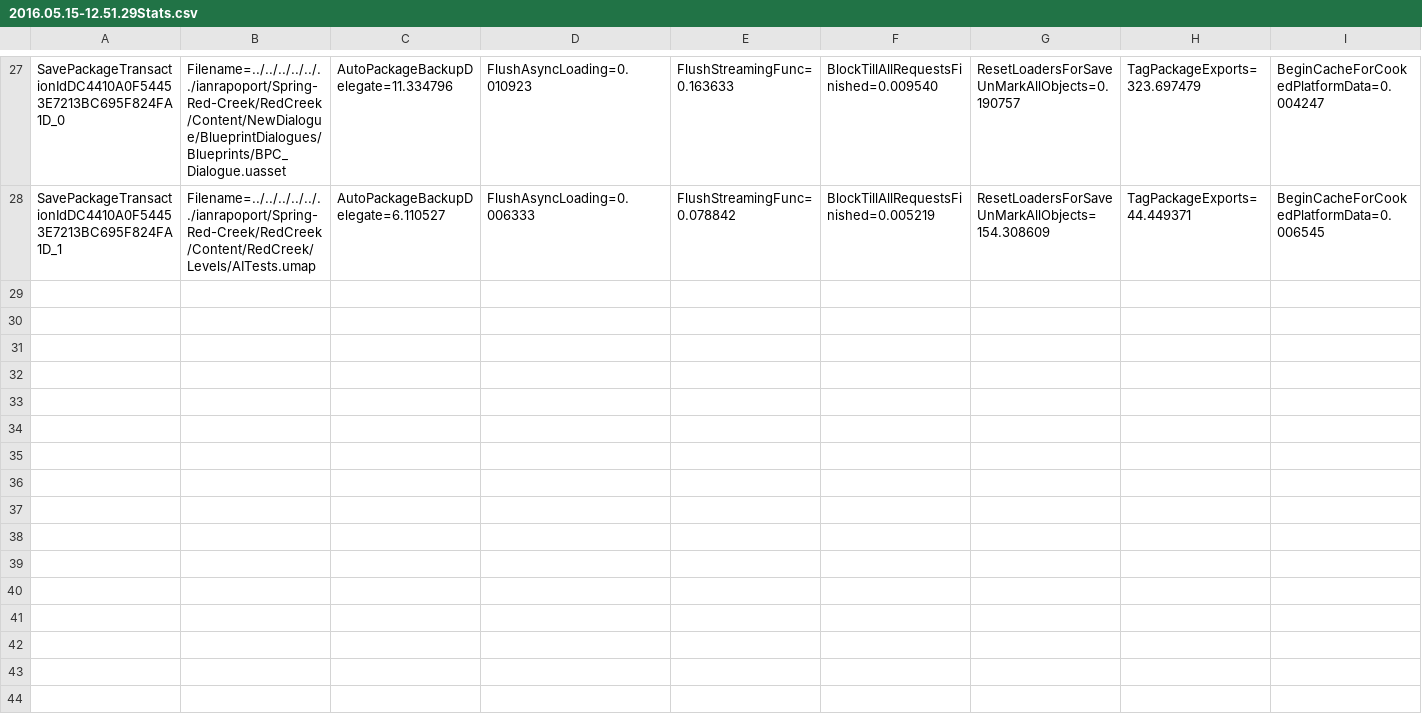
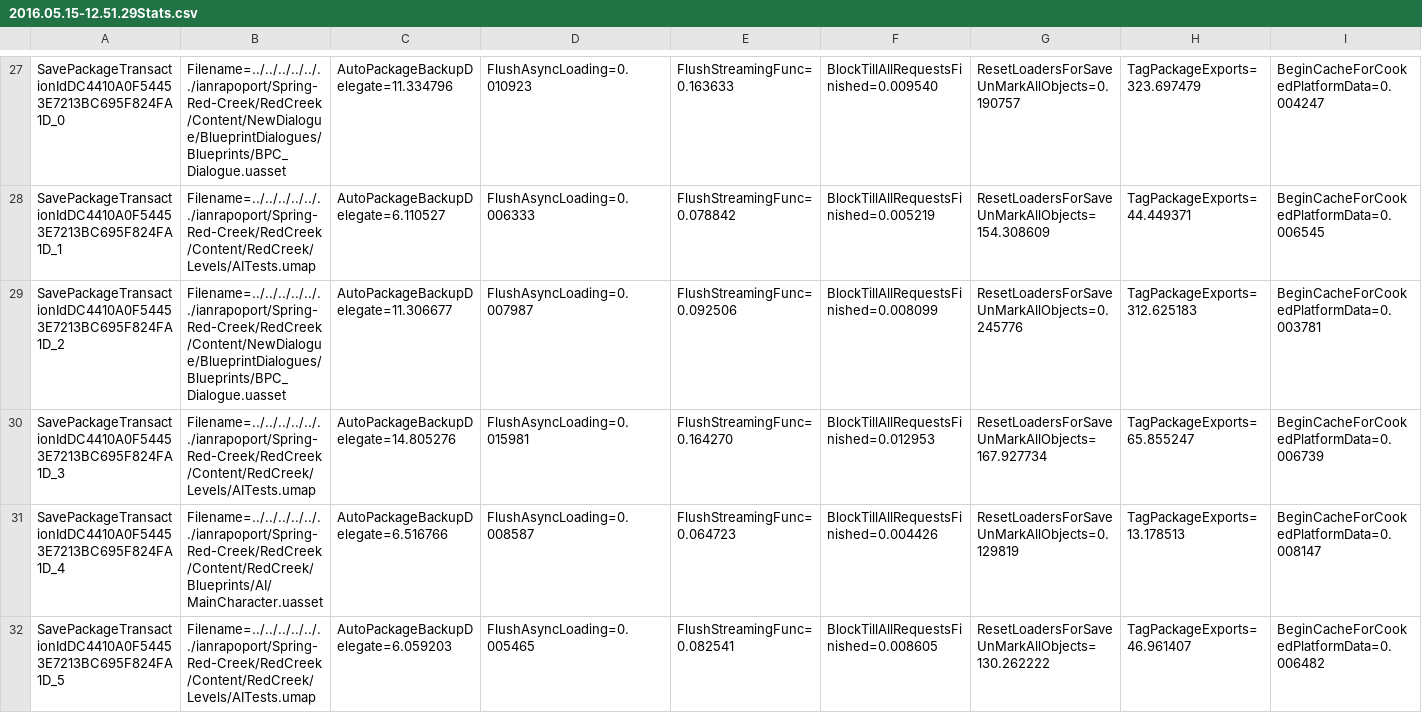
Before and after one commit to GDACollab/Spring-Red-Creek, a CSV file: RedCreek/Saved/Stats/2016.05.15-12.51.29Stats.csv, drawn as a sheet; only a part is shown, gaps mark what is left out; rows hold the shown columns only; the diff names each change by its address in the sheet, - before the commit and + after, or states it on an @@ line.

```diff
--- a/RedCreek/Saved/Stats/2016.05.15-12.51.29Stats.csv
+++ b/RedCreek/Saved/Stats/2016.05.15-12.51.29Stats.csv
+row 29: SavePackageTransactionIdDC4410A0F54453E7213BC695F824FA1D_2 | Filename=../../../../../../ianrapoport/Spring-Red-Creek/RedCreek/Content/NewDialogue/BlueprintDialogues/Blueprints/BPC_Dialogue.uasset | AutoPackageBackupDelegate=11.306677 | FlushAsyncLoading=0.007987 | FlushStreamingFunc=0.092506 | BlockTillAllRequestsFinished=0.008099 | ResetLoadersForSaveUnMarkAllObjects=0.245776 | TagPackageExports=312.625183 | BeginCacheForCookedPlatformData=0.003781
+row 30: SavePackageTransactionIdDC4410A0F54453E7213BC695F824FA1D_3 | Filename=../../../../../../ianrapoport/Spring-Red-Creek/RedCreek/Content/RedCreek/Levels/AITests.umap | AutoPackageBackupDelegate=14.805276 | FlushAsyncLoading=0.015981 | FlushStreamingFunc=0.164270 | BlockTillAllRequestsFinished=0.012953 | ResetLoadersForSaveUnMarkAllObjects=167.927734 | TagPackageExports=65.855247 | BeginCacheForCookedPlatformData=0.006739
+row 31: SavePackageTransactionIdDC4410A0F54453E7213BC695F824FA1D_4 | Filename=../../../../../../ianrapoport/Spring-Red-Creek/RedCreek/Content/RedCreek/Blueprints/AI/MainCharacter.uasset | AutoPackageBackupDelegate=6.516766 | FlushAsyncLoading=0.008587 | FlushStreamingFunc=0.064723 | BlockTillAllRequestsFinished=0.004426 | ResetLoadersForSaveUnMarkAllObjects=0.129819 | TagPackageExports=13.178513 | BeginCacheForCookedPlatformData=0.008147
+row 32: SavePackageTransactionIdDC4410A0F54453E7213BC695F824FA1D_5 | Filename=../../../../../../ianrapoport/Spring-Red-Creek/RedCreek/Content/RedCreek/Levels/AITests.umap | AutoPackageBackupDelegate=6.059203 | FlushAsyncLoading=0.005465 | FlushStreamingFunc=0.082541 | BlockTillAllRequestsFinished=0.008605 | ResetLoadersForSaveUnMarkAllObjects=130.262222 | TagPackageExports=46.961407 | BeginCacheForCookedPlatformData=0.006482
```
Also changed, not shown: 3 other files.
